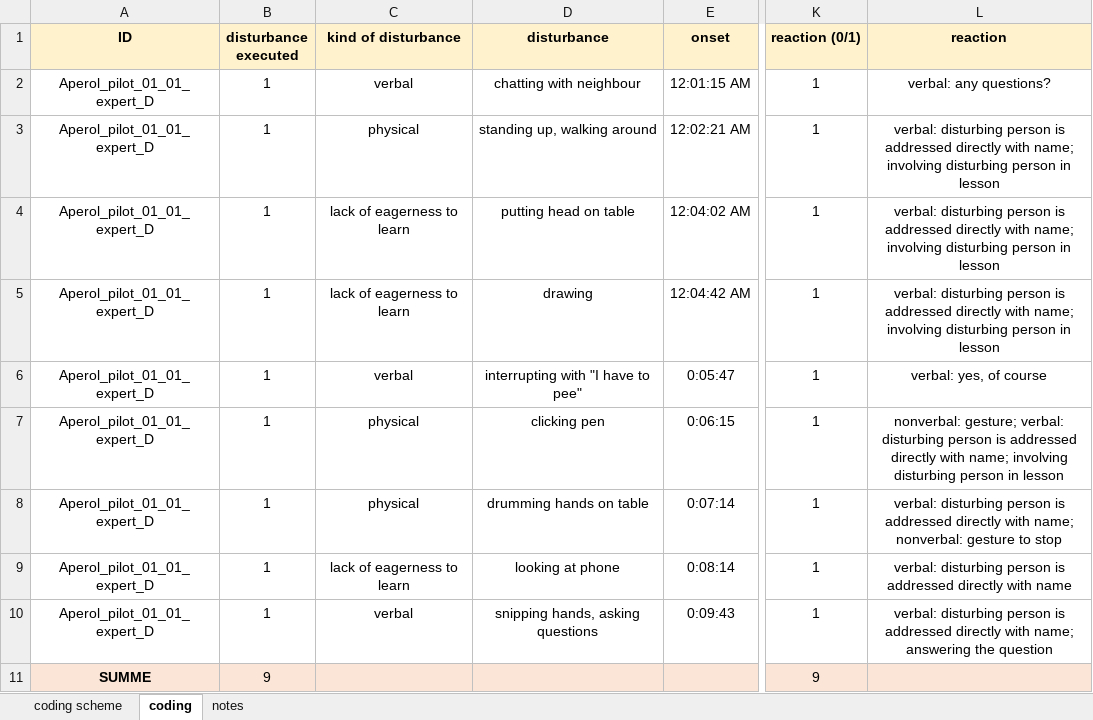
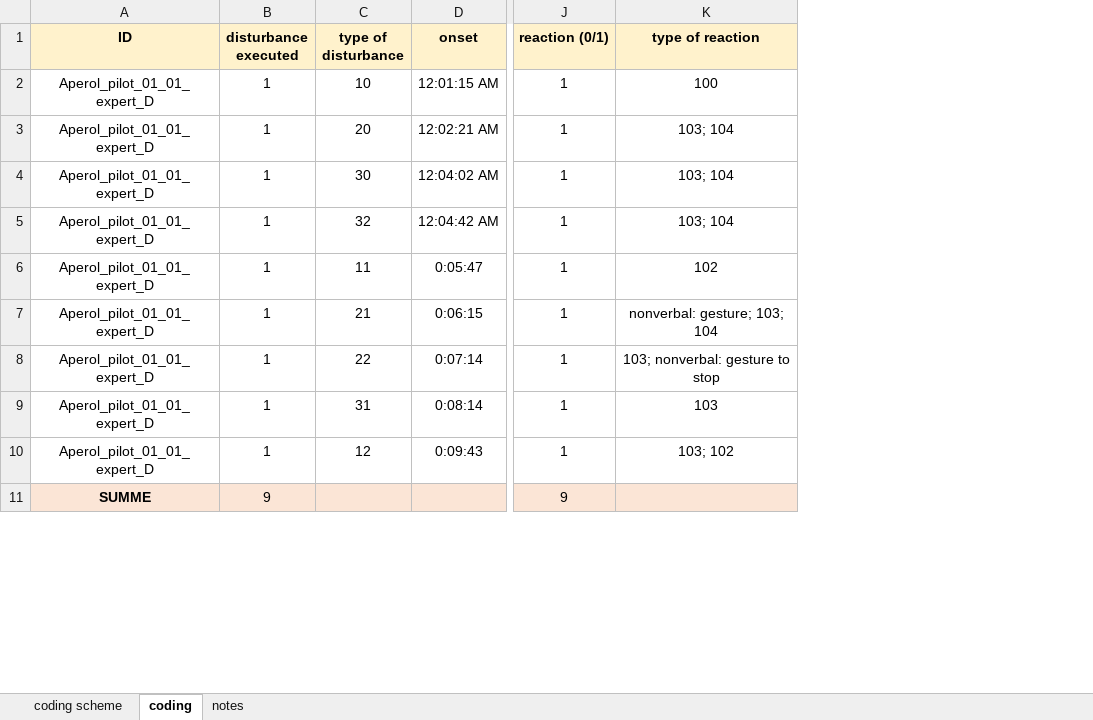
Before and after one commit to ginaamri/Mandy-PhD, an Excel workbook: studies/2020_Aperol_Git/Coding/manual_coding_b_ET.xlsx, sheet coding, drawn as a sheet; only a part is shown, gaps mark what is left out; values as stored, in another font and other column widths than the file's, no borders; removed rows and columns are numbered as before the commit, all else as after; the diff names each change by its address in the sheet, - before the commit and + after, or states it on an @@ line.

Commit message:
Update manual_coding_b_ET.xlsx

```diff
--- a/studies/2020_Aperol_Git/Coding/manual_coding_b_ET.xlsx (sheet coding)
+++ b/studies/2020_Aperol_Git/Coding/manual_coding_b_ET.xlsx (sheet coding)
-column C (kind of disturbance), rows 2-10: verbal | physical | lack of eagerness to learn | lack of eagerness to learn | verbal | physical | physical | lack of eagerness to learn | verbal
-column D (disturbance), rows 2-10: chatting with neighbour | standing up, walking around | putting head on table | drawing | interrupting with "I have to pee" | clicking pen | drumming hands on table | looking at phone | snipping hands, asking questions
+column C (type of disturbance), rows 2-10: 10 | 20 | 30 | 32 | 11 | 21 | 22 | 31 | 12
-column L (reaction), rows 2-10: verbal: any questions? | verbal: disturbing person is addressed directly with name; involving disturbing person in lesson | verbal: disturbing person is addressed directly with name; involving disturbing person in lesson | verbal: disturbing person is addressed directly with name; involving disturbing person in lesson | verbal: yes, of course | nonverbal: gesture; verbal: disturbing person is addressed directly with name; involving disturbing person in lesson | verbal: disturbing person is addressed directly with name; nonverbal: gesture to stop | verbal: disturbing person is addressed directly with name | verbal: disturbing person is addressed directly with name; answering the question
+column K (type of reaction), rows 2-10: 100 | 103; 104 | 103; 104 | 103; 104 | 102 | nonverbal: gesture; 103; 104 | 103; nonverbal: gesture to stop | 103 | 103; 102
```
Also changed, not shown: sheet coding scheme, sheet notes, formulas that keep their value.
